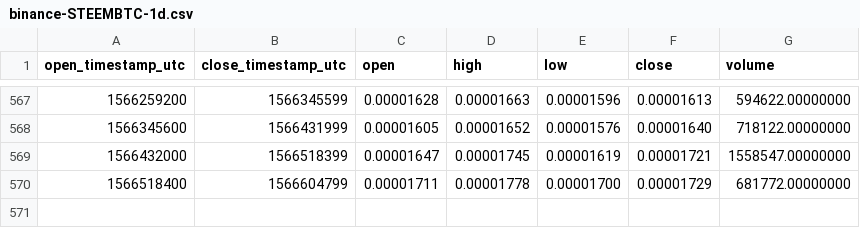
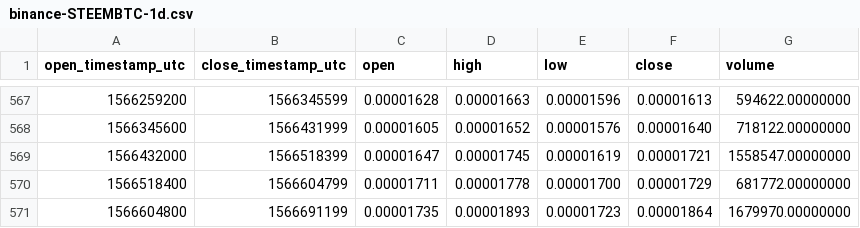
Before and after one commit to cryptobigbro/binance-STEEMBTC, a CSV file: binance-STEEMBTC-1d.csv, drawn as a sheet; only a part is shown, gaps mark what is left out.

Commit message:
Update OHLCV data.

```diff
--- a/binance-STEEMBTC-1d.csv
+++ b/binance-STEEMBTC-1d.csv
@@ -570 +570,2 @@ open_timestamp_utc,close_timestamp_utc,open,high,low,close,volume
 1566518400,1566604799,0.00001711,0.00001778,0.00001700,0.00001729,681772.00000000
+1566604800,1566691199,0.00001735,0.00001893,0.00001723,0.00001864,1679970.00000000
```
Also changed, not shown: 1 other file.
